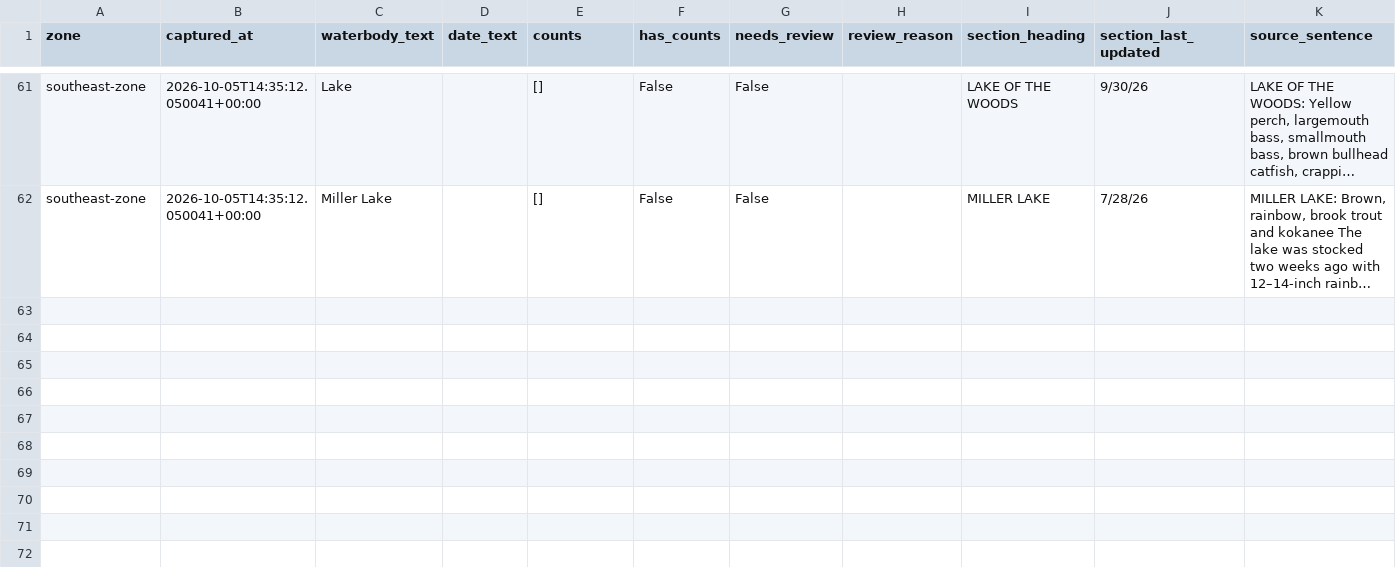
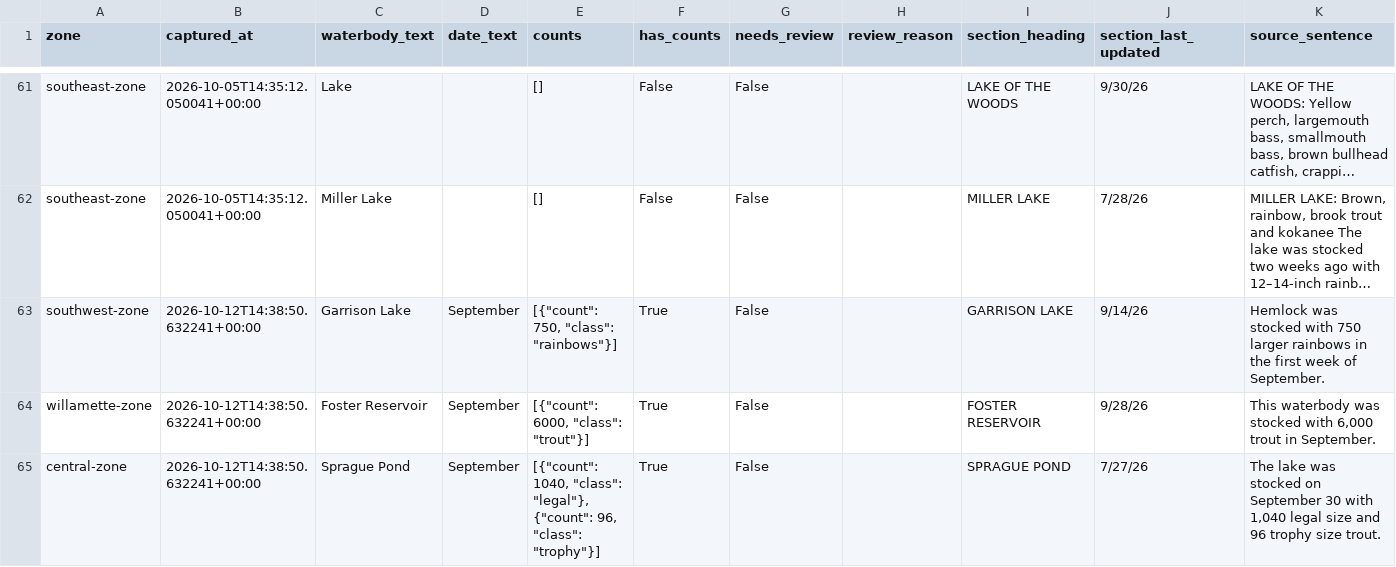
Before and after one commit to jtmayhue/Oregon-Trout-Stocking, a CSV file: archive/confirmed_stockings.csv, drawn as a sheet; only a part is shown, gaps mark what is left out; long unchanged cells end in …; the diff covers the shown part only; the diff names each change by its address in the sheet, - before the commit and + after, or states it on an @@ line.

```diff
--- a/archive/confirmed_stockings.csv
+++ b/archive/confirmed_stockings.csv
+row 63: southwest-zone | 2026-10-12T14:38:50.632241+00:00 | Garrison Lake | September | [{"count": 750, "class": "rainbows"}] | True | False |  | GARRISON LAKE | 9/14/26 | Hemlock was stocked with 750 larger rainbows in the first week of September.
+row 64: willamette-zone | 2026-10-12T14:38:50.632241+00:00 | Foster Reservoir | September | [{"count": 6000, "class": "trout"}] | True | False |  | FOSTER RESERVOIR | 9/28/26 | This waterbody was stocked with 6,000 trout in September.
+row 65: central-zone | 2026-10-12T14:38:50.632241+00:00 | Sprague Pond | September | [{"count": 1040, "class": "legal"}, {"count": 96, "class": "trophy"}] | True | False |  | SPRAGUE POND | 7/27/26 | The lake was stocked on September 30 with 1,040 legal size and 96 trophy size trout.
```
Also changed, not shown: 3 added rows elsewhere in this file, data/waterbodies.csv, 19 other files.
